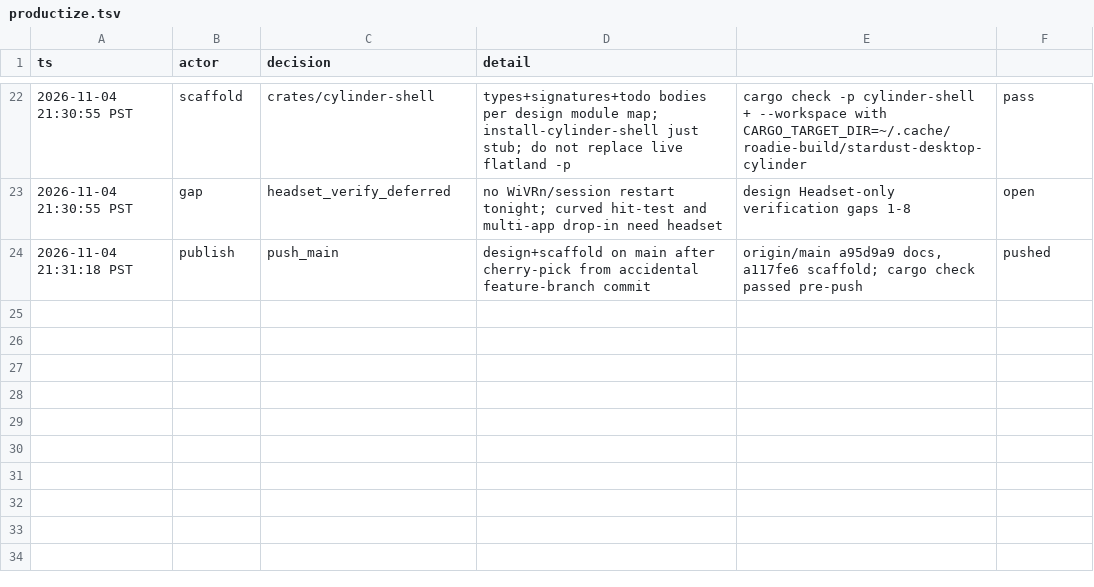
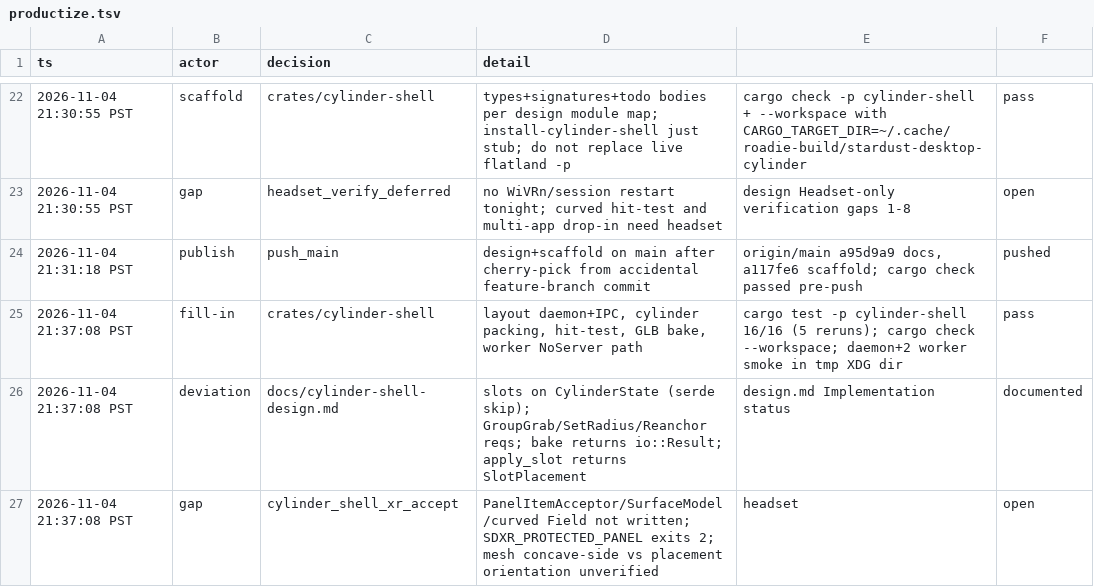
Before and after one commit to TaylorBeeston/stardust-desktop, a TSV file: .audit/productize.tsv, drawn as a sheet; only a part is shown, gaps mark what is left out; the diff names each change by its address in the sheet, - before the commit and + after, or states it on an @@ line.

Commit message:
docs: cylinder-shell implementation status, deviations, README + audit

```diff
--- a/.audit/productize.tsv
+++ b/.audit/productize.tsv
+row 25: 2026-11-04 21:37:08 PST | fill-in | crates/cylinder-shell | layout daemon+IPC, cylinder packing, hit-test, GLB bake, worker NoServer path | cargo test -p cylinder-shell 16/16 (5 reruns); cargo check --workspace; daemon+2 worker smoke in tmp XDG dir | pass
+row 26: 2026-11-04 21:37:08 PST | deviation | docs/cylinder-shell-design.md | slots on CylinderState (serde skip); GroupGrab/SetRadius/Reanchor reqs; bake returns io::Result; apply_slot returns SlotPlacement | design.md Implementation status | documented
+row 27: 2026-11-04 21:37:08 PST | gap | cylinder_shell_xr_accept | PanelItemAcceptor/SurfaceModel/curved Field not written; SDXR_PROTECTED_PANEL exits 2; mesh concave-side vs placement orientation unverified | headset | open
```
Also changed, not shown: 3 other files.
